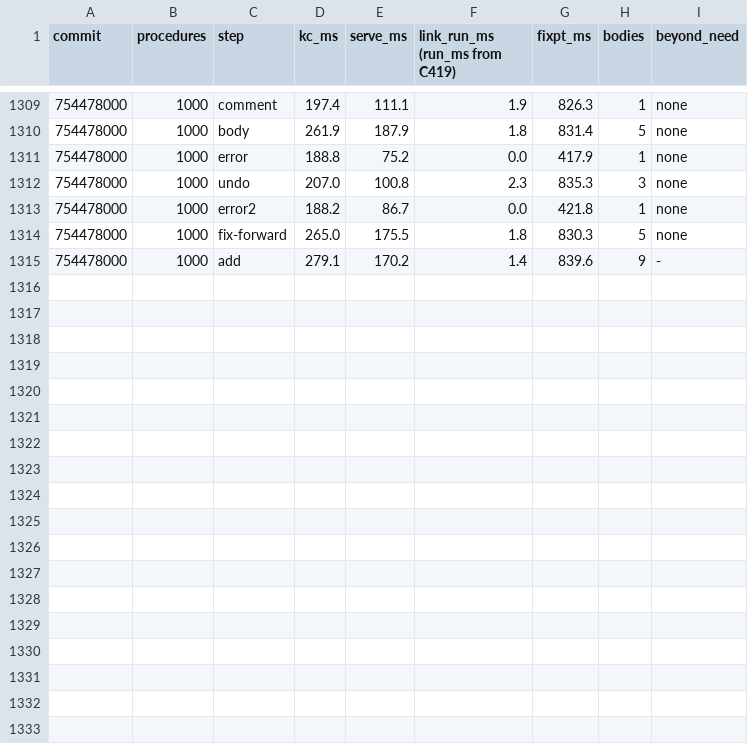
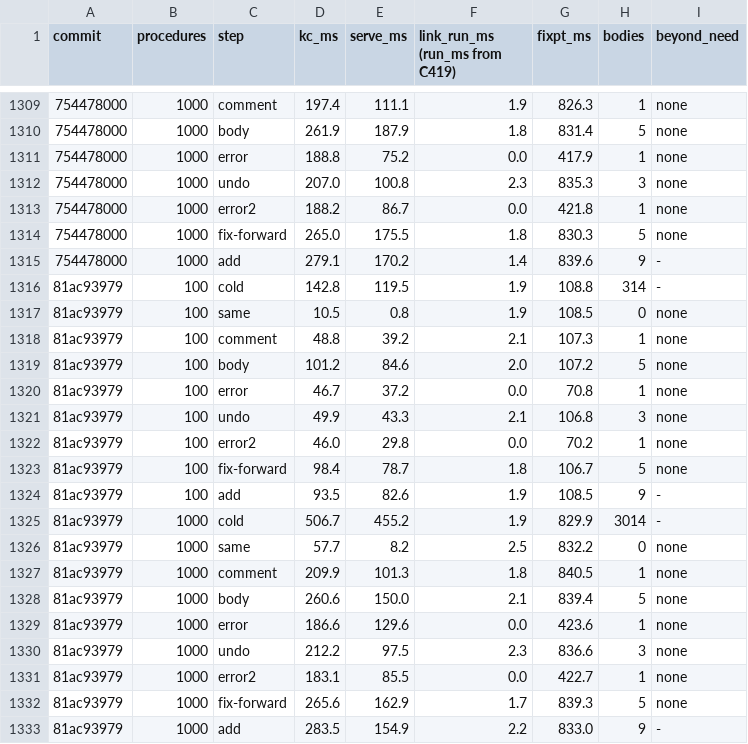
Before and after one commit to pnkfelix/kayak, a TSV file: bench/kc.tsv, drawn as a sheet; only a part is shown, gaps mark what is left out; the diff names each change by its address in the sheet, - before the commit and + after, or states it on an @@ line.

```diff
--- a/bench/kc.tsv
+++ b/bench/kc.tsv
+row 1316: 81ac93979 | 100 | cold | 142.8 | 119.5 | 1.9 | 108.8 | 314 | -
+row 1317: 81ac93979 | 100 | same | 10.5 | 0.8 | 1.9 | 108.5 | 0 | none
+row 1318: 81ac93979 | 100 | comment | 48.8 | 39.2 | 2.1 | 107.3 | 1 | none
+row 1319: 81ac93979 | 100 | body | 101.2 | 84.6 | 2.0 | 107.2 | 5 | none
+row 1320: 81ac93979 | 100 | error | 46.7 | 37.2 | 0.0 | 70.8 | 1 | none
+row 1321: 81ac93979 | 100 | undo | 49.9 | 43.3 | 2.1 | 106.8 | 3 | none
+row 1322: 81ac93979 | 100 | error2 | 46.0 | 29.8 | 0.0 | 70.2 | 1 | none
+row 1323: 81ac93979 | 100 | fix-forward | 98.4 | 78.7 | 1.8 | 106.7 | 5 | none
+row 1324: 81ac93979 | 100 | add | 93.5 | 82.6 | 1.9 | 108.5 | 9 | -
+row 1325: 81ac93979 | 1000 | cold | 506.7 | 455.2 | 1.9 | 829.9 | 3014 | -
+row 1326: 81ac93979 | 1000 | same | 57.7 | 8.2 | 2.5 | 832.2 | 0 | none
+row 1327: 81ac93979 | 1000 | comment | 209.9 | 101.3 | 1.8 | 840.5 | 1 | none
+row 1328: 81ac93979 | 1000 | body | 260.6 | 150.0 | 2.1 | 839.4 | 5 | none
+row 1329: 81ac93979 | 1000 | error | 186.6 | 129.6 | 0.0 | 423.6 | 1 | none
+row 1330: 81ac93979 | 1000 | undo | 212.2 | 97.5 | 2.3 | 836.6 | 3 | none
+row 1331: 81ac93979 | 1000 | error2 | 183.1 | 85.5 | 0.0 | 422.7 | 1 | none
+row 1332: 81ac93979 | 1000 | fix-forward | 265.6 | 162.9 | 1.7 | 839.3 | 5 | none
+row 1333: 81ac93979 | 1000 | add | 283.5 | 154.9 | 2.2 | 833.0 | 9 | -
```
Also changed, not shown: 43 other files.
